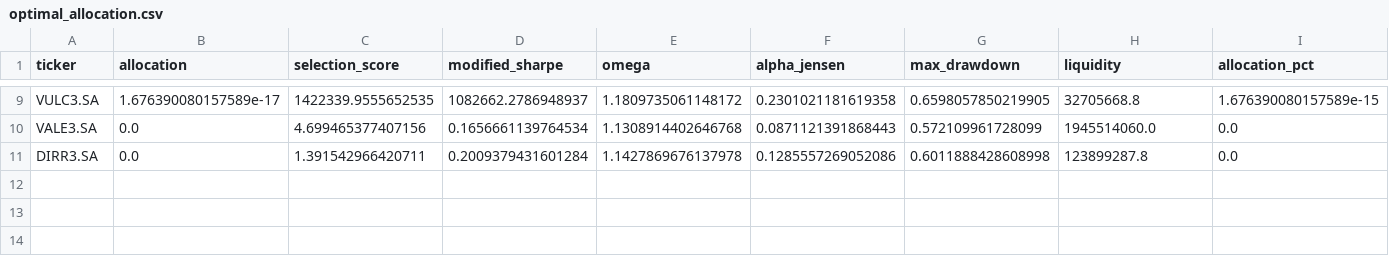
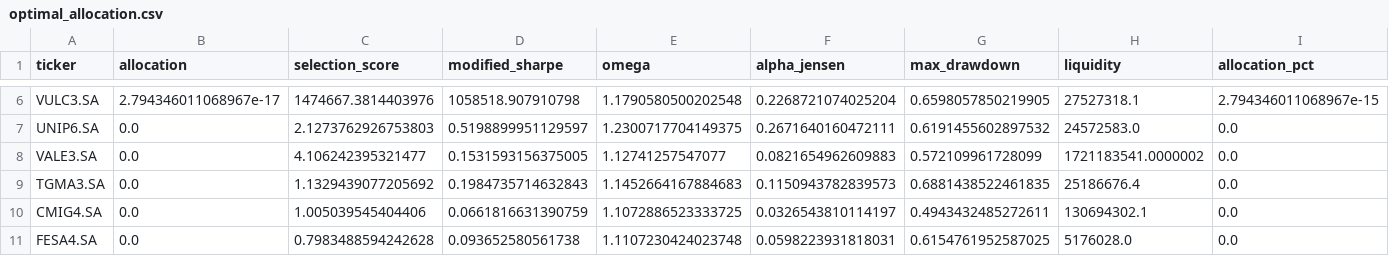
Before and after one commit to rafoonico/portfolio-optimization-engine, a CSV file: data/optimal_allocation.csv, drawn as a sheet; only a part is shown, gaps mark what is left out; removed rows and columns are numbered as before the commit, all else as after; the diff covers the shown part only; the diff names each change by its address in the sheet, - before the commit and + after, or states it on an @@ line.

```diff
--- a/data/optimal_allocation.csv
+++ b/data/optimal_allocation.csv
-B6 (allocation): 1.676390080157589e-17
+B6 (allocation): 2.794346011068967e-17
-C6 (selection_score): 1422339.9555652535
+C6 (selection_score): 1474667.3814403976
-D6 (modified_sharpe): 1082662.2786948937
+D6 (modified_sharpe): 1058518.907910798
-E6 (omega): 1.1809735061148172
+E6 (omega): 1.1790580500202548
-F6 (alpha_jensen): 0.2301021181619358
+F6 (alpha_jensen): 0.2268721074025204
-H6 (liquidity): 32705668.8
+H6 (liquidity): 27527318.1
-I6 (allocation_pct): 1.676390080157589e-15
+I6 (allocation_pct): 2.794346011068967e-15
+row 7: UNIP6.SA | 0.0 | 2.1273762926753803 | 0.5198899951129597 | 1.2300717704149375 | 0.2671640160472111 | 0.6191455602897532 | 24572583.0 | 0.0
-C8 (selection_score): 4.699465377407156
+C8 (selection_score): 4.106242395321477
-D8 (modified_sharpe): 0.1656661139764534
+D8 (modified_sharpe): 0.1531593156375005
-E8 (omega): 1.1308914402646768
+E8 (omega): 1.12741257547077
-F8 (alpha_jensen): 0.0871121391868443
+F8 (alpha_jensen): 0.0821654962609883
-H8 (liquidity): 1945514060.0
+H8 (liquidity): 1721183541.0000002
-row 11: DIRR3.SA | 0.0 | 1.391542966420711 | 0.2009379431601284 | 1.1427869676137978 | 0.1285557269052086 | 0.6011888428608998 | 123899287.8 | 0.0
+row 9: TGMA3.SA | 0.0 | 1.1329439077205692 | 0.1984735714632843 | 1.1452664167884683 | 0.1150943782839573 | 0.6881438522461835 | 25186676.4 | 0.0
+row 10: CMIG4.SA | 0.0 | 1.005039545404406 | 0.0661816631390759 | 1.1072886523333725 | 0.0326543810114197 | 0.4943432485272611 | 130694302.1 | 0.0
+row 11: FESA4.SA | 0.0 | 0.7983488594242628 | 0.093652580561738 | 1.1107230424023748 | 0.0598223931818031 | 0.6154761952587025 | 5176028.0 | 0.0
```
Also changed, not shown: 1 added row, 4 removed rows and 21 edited cells elsewhere in this file, data/portfolio_returns_selected10.csv, data/screened_fiis.csv, 9 other files.
